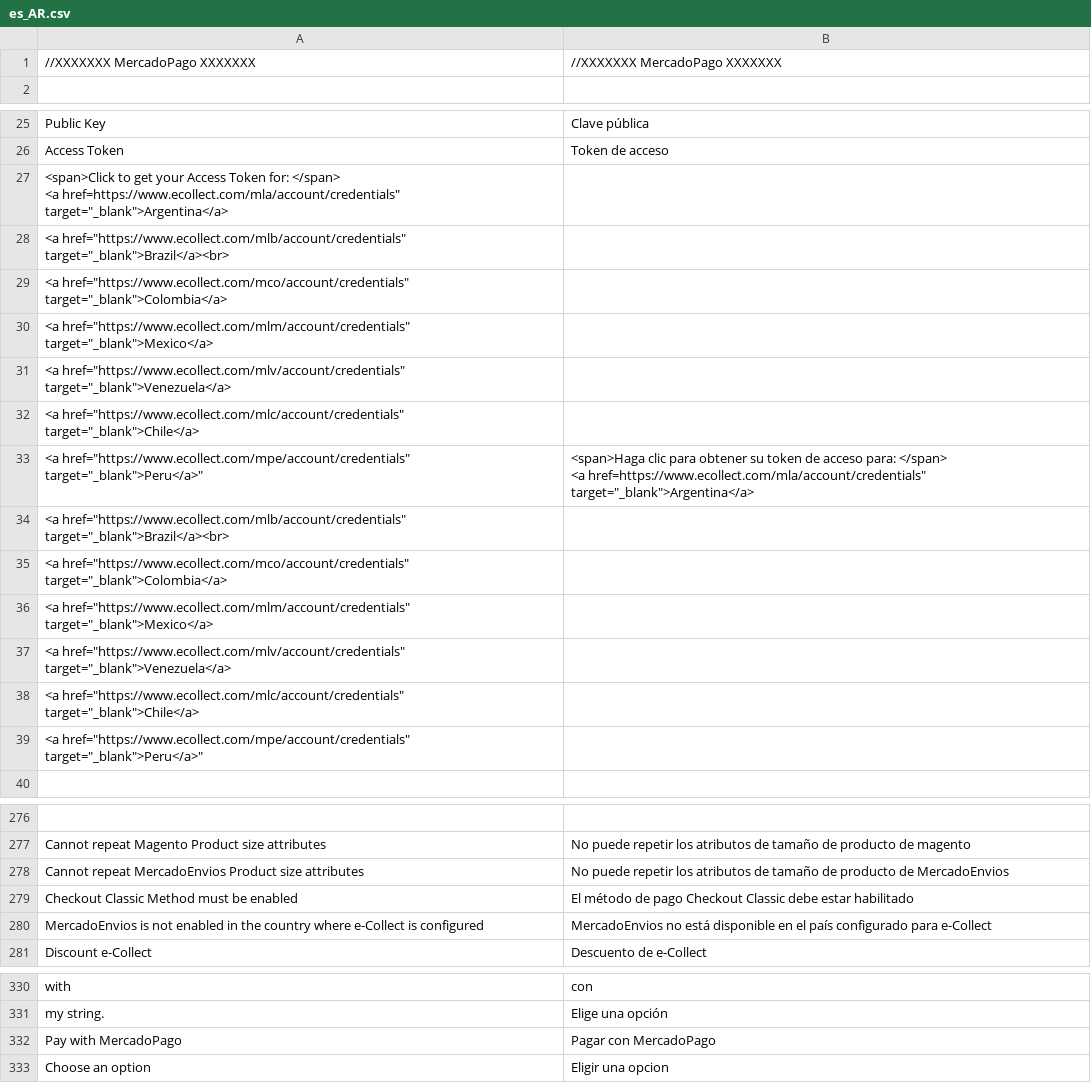
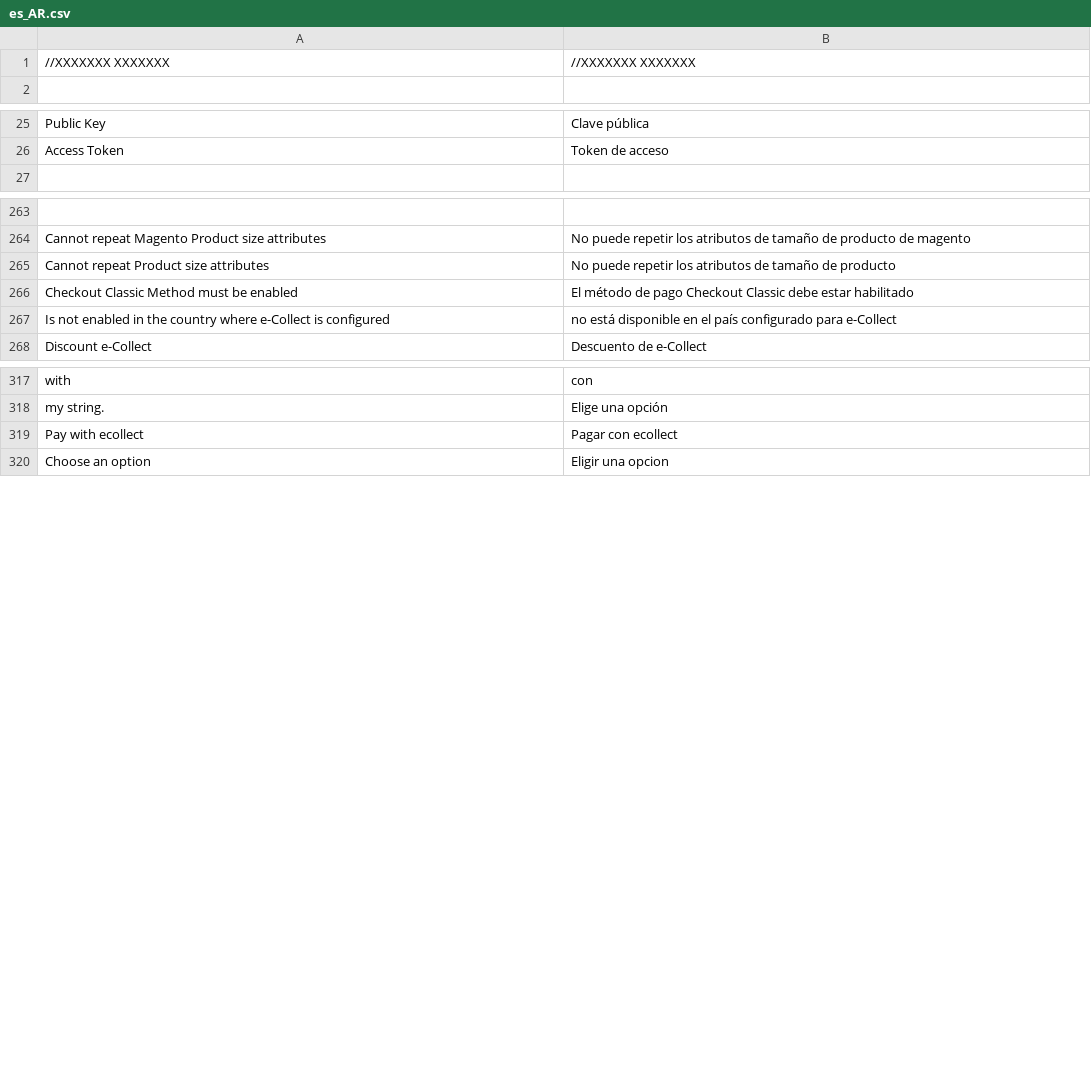
Before and after one commit to ecollect-co/magento2.3.x, a CSV file: ecollect/Core/i18n/es_AR.csv, drawn as a sheet; only a part is shown, gaps mark what is left out; removed rows and columns are numbered as before the commit, all else as after; ↵ is a line break in a cell; the diff covers the shown part only; the diff names each change by its address in the sheet, - before the commit and + after, or states it on an @@ line.

```diff
--- a/ecollect/Core/i18n/es_AR.csv
+++ b/ecollect/Core/i18n/es_AR.csv
-row 1: //XXXXXXX MercadoPago XXXXXXX | //XXXXXXX MercadoPago XXXXXXX
+row 1: //XXXXXXX XXXXXXX | //XXXXXXX XXXXXXX
-row 27: <span>Click to get your Access Token for: </span> ↵ <a href=https://www.ecollect.com/mla/account/credentials" target="_blank">Argentina</a>
-row 28: <a href="https://www.ecollect.com/mlb/account/credentials" target="_blank">Brazil</a><br>
-row 29: <a href="https://www.ecollect.com/mco/account/credentials" target="_blank">Colombia</a>
-row 30: <a href="https://www.ecollect.com/mlm/account/credentials" target="_blank">Mexico</a>
-row 31: <a href="https://www.ecollect.com/mlv/account/credentials" target="_blank">Venezuela</a>
-row 32: <a href="https://www.ecollect.com/mlc/account/credentials" target="_blank">Chile</a>
-row 33: <a href="https://www.ecollect.com/mpe/account/credentials" target="_blank">Peru</a>" | <span>Haga clic para obtener su token de acceso para: </span> ↵ <a href=https://www.ecollect.com/mla/account/credentials" target="_blank">Argentina</a>
-row 34: <a href="https://www.ecollect.com/mlb/account/credentials" target="_blank">Brazil</a><br>
-row 35: <a href="https://www.ecollect.com/mco/account/credentials" target="_blank">Colombia</a>
-row 36: <a href="https://www.ecollect.com/mlm/account/credentials" target="_blank">Mexico</a>
-row 37: <a href="https://www.ecollect.com/mlv/account/credentials" target="_blank">Venezuela</a>
-row 38: <a href="https://www.ecollect.com/mlc/account/credentials" target="_blank">Chile</a>
-row 39: <a href="https://www.ecollect.com/mpe/account/credentials" target="_blank">Peru</a>"
-A265: Cannot repeat MercadoEnvios Product size attributes
+A265: Cannot repeat Product size attributes
-B265: …de producto de MercadoEnvios
+B265: …de producto
-A267: MercadoEnvios is not enabled…
+A267: Is not enabled…
-B267: MercadoEnvios no está…
+B267: no está…
-row 332: Pay with MercadoPago | Pagar con MercadoPago
+row 319: Pay with ecollect | Pagar con ecollect
```
Also changed, not shown: 1 added row and 1 removed row elsewhere in this file, ecollect/Core/i18n/en_US.csv, 22 other files.
